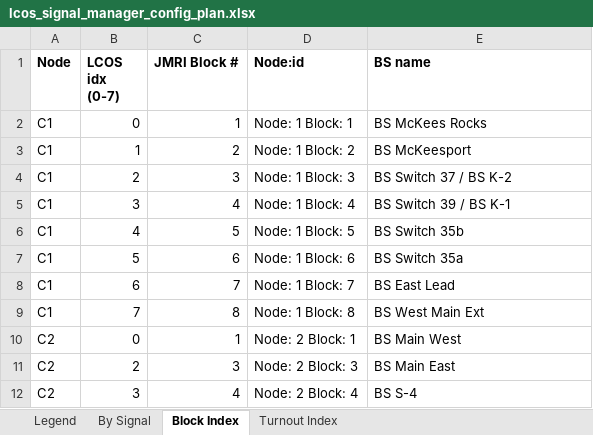
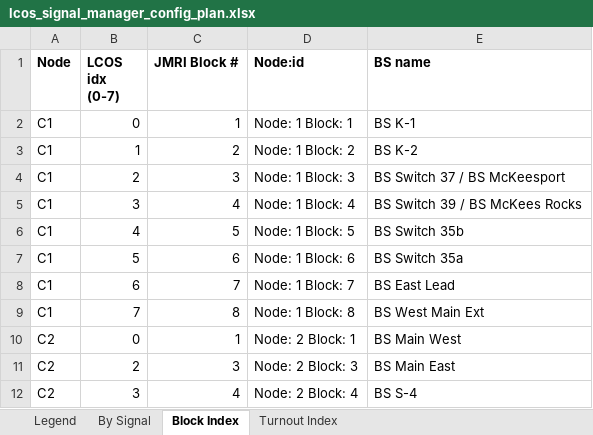
Before and after one commit to lnevo/hart, an Excel workbook: docs/wiring/lcos/lcos_signal_manager_config_plan.xlsx, sheet Block Index, drawn as a sheet; only a part is shown; values as stored, in another font and other column widths than the file's, no borders; the diff names each change by its address in the sheet, - before the commit and + after, or states it on an @@ line.

```diff
--- a/docs/wiring/lcos/lcos_signal_manager_config_plan.xlsx (sheet Block Index)
+++ b/docs/wiring/lcos/lcos_signal_manager_config_plan.xlsx (sheet Block Index)
-E2 (BS name): BS McKees Rocks
+E2 (BS name): BS K-1
-E3 (BS name): BS McKeesport
+E3 (BS name): BS K-2
-E4 (BS name): BS Switch 37 / BS K-2
+E4 (BS name): BS Switch 37 / BS McKeesport
-E5 (BS name): BS Switch 39 / BS K-1
+E5 (BS name): BS Switch 39 / BS McKees Rocks
```
Also changed, not shown: sheet By Signal, sheet Legend, docs/wiring/LCOS_Layout_Inventory_v85.xlsx, docs/wiring/signals/LCOS_Layout_Inventory_v85_signal_ports.xlsx, 30 other files.
